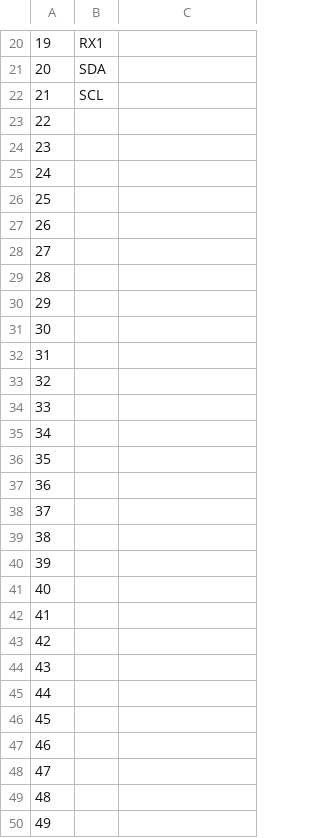
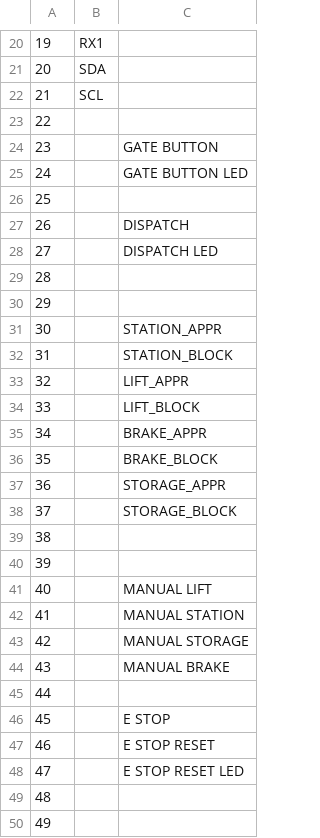
Before and after one commit to jeroenweij/rollercoaster, a CSV file: pins/pins.csv, drawn as a sheet; only a part is shown, gaps mark what is left out; the diff covers the shown part only.

```diff
--- a/pins/pins.csv
+++ b/pins/pins.csv
@@ -23,27 +23,27 @@
 22,,
-23,,
-24,,
+23,,GATE BUTTON
+24,,GATE BUTTON LED
 25,,
-26,,
-27,,
+26,,DISPATCH
+27,,DISPATCH LED
 28,,
 29,,
-30,,
-31,,
-32,,
-33,,
-34,,
-35,,
-36,,
-37,,
+30,,STATION_APPR
+31,,STATION_BLOCK
+32,,LIFT_APPR
+33,,LIFT_BLOCK
+34,,BRAKE_APPR
+35,,BRAKE_BLOCK
+36,,STORAGE_APPR
+37,,STORAGE_BLOCK
 38,,
 39,,
-40,,
-41,,
-42,,
-43,,
+40,,MANUAL LIFT
+41,,MANUAL STATION
+42,,MANUAL STORAGE
+43,,MANUAL BRAKE
 44,,
-45,,
-46,,
-47,,
+45,,E STOP
+46,,E STOP RESET
+47,,E STOP RESET LED
 48,,
```
Also changed, not shown: 3 edited cells elsewhere in this file, 9 other files.
